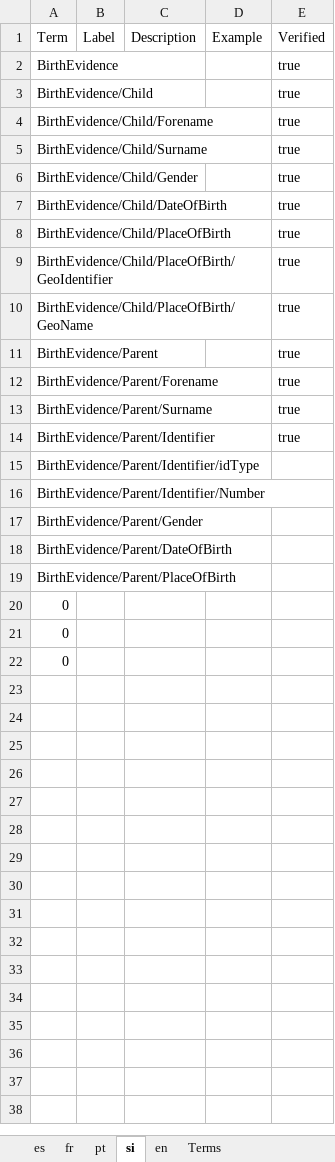
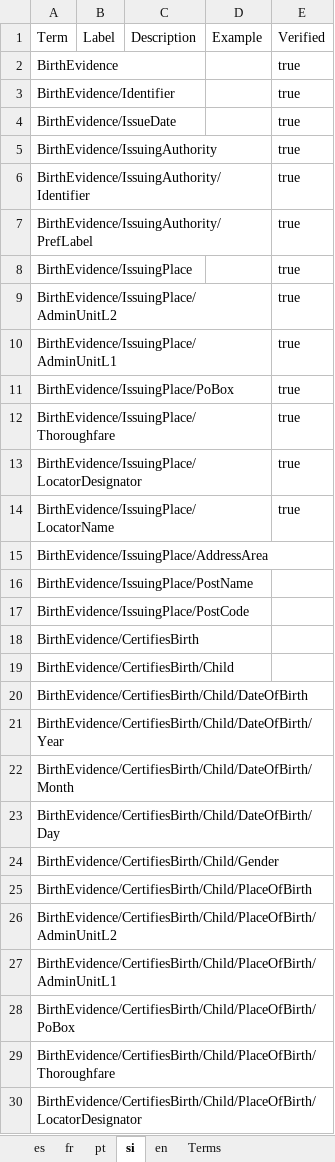
Before and after one commit to de4a-eu/MOR, an Excel workbook: material/translation/BirthEvidence.xlsx, sheet si, drawn as a sheet; only a part is shown; values as stored, in another font and other column widths than the file's, no borders; the diff covers the shown part only; the diff names each change by its address in the sheet, - before the commit and + after, or states it on an @@ line.

```diff
--- a/material/translation/BirthEvidence.xlsx (sheet si)
+++ b/material/translation/BirthEvidence.xlsx (sheet si)
-A3: BirthEvidence/Child
+A3: BirthEvidence/Identifier
-A4: BirthEvidence/Child/Forename
+A4: BirthEvidence/IssueDate
-A5: BirthEvidence/Child/Surname
+A5: BirthEvidence/IssuingAuthority
-A6: BirthEvidence/Child/Gender
+A6: BirthEvidence/IssuingAuthority/Identifier
-A7: BirthEvidence/Child/DateOfBirth
+A7: BirthEvidence/IssuingAuthority/PrefLabel
-A8: BirthEvidence/Child/PlaceOfBirth
+A8: BirthEvidence/IssuingPlace
-A9: BirthEvidence/Child/PlaceOfBirth/GeoIdentifier
+A9: BirthEvidence/IssuingPlace/AdminUnitL2
-A10: BirthEvidence/Child/PlaceOfBirth/GeoName
+A10: BirthEvidence/IssuingPlace/AdminUnitL1
-A11: BirthEvidence/Parent
+A11: BirthEvidence/IssuingPlace/PoBox
-A12: BirthEvidence/Parent/Forename
+A12: BirthEvidence/IssuingPlace/Thoroughfare
-A13: BirthEvidence/Parent/Surname
+A13: BirthEvidence/IssuingPlace/LocatorDesignator
-A14: BirthEvidence/Parent/Identifier
+A14: BirthEvidence/IssuingPlace/LocatorName
-A15: BirthEvidence/Parent/Identifier/idType
+A15: BirthEvidence/IssuingPlace/AddressArea
-A16: BirthEvidence/Parent/Identifier/Number
+A16: BirthEvidence/IssuingPlace/PostName
-A17: BirthEvidence/Parent/Gender
+A17: BirthEvidence/IssuingPlace/PostCode
-A18: BirthEvidence/Parent/DateOfBirth
+A18: BirthEvidence/CertifiesBirth
-A19: BirthEvidence/Parent/PlaceOfBirth
+A19: BirthEvidence/CertifiesBirth/Child
-A20: 0
+A20: BirthEvidence/CertifiesBirth/Child/DateOfBirth
-A21: 0
+A21: BirthEvidence/CertifiesBirth/Child/DateOfBirth/Year
-A22: 0
+A22: BirthEvidence/CertifiesBirth/Child/DateOfBirth/Month
+row 23: BirthEvidence/CertifiesBirth/Child/DateOfBirth/Day
+row 24: BirthEvidence/CertifiesBirth/Child/Gender
+row 25: BirthEvidence/CertifiesBirth/Child/PlaceOfBirth
+row 26: BirthEvidence/CertifiesBirth/Child/PlaceOfBirth/AdminUnitL2
+row 27: BirthEvidence/CertifiesBirth/Child/PlaceOfBirth/AdminUnitL1
+row 28: BirthEvidence/CertifiesBirth/Child/PlaceOfBirth/PoBox
+row 29: BirthEvidence/CertifiesBirth/Child/PlaceOfBirth/Thoroughfare
+row 30: BirthEvidence/CertifiesBirth/Child/PlaceOfBirth/LocatorDesignator
```
Also changed, not shown: 34 added rows elsewhere in this sheet, sheet en, sheet Terms, sheet pt, sheet es, sheet fr, material/translation/PersonGenderEnum.xlsx, 2 other files.
